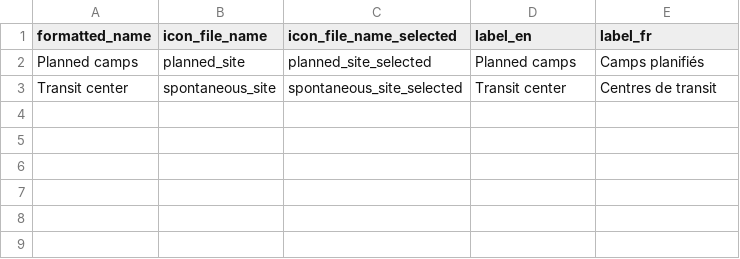
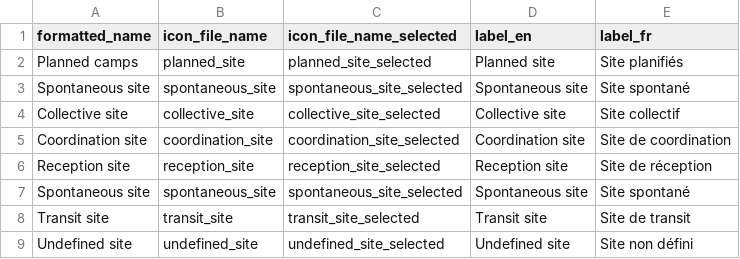
Before and after one commit to CartONG/opsmap-datasets, a CSV file: dev/FDF/site_types_config.csv, drawn as a sheet; the diff names each change by its address in the sheet, - before the commit and + after, or states it on an @@ line.

```diff
--- a/dev/FDF/site_types_config.csv
+++ b/dev/FDF/site_types_config.csv
-D2 (label_en): Planned camps
+D2 (label_en): Planned site
-E2 (label_fr): Camps planifiés
+E2 (label_fr): Site planifiés
-A3 (formatted_name): Transit center
+A3 (formatted_name): Spontaneous site
-D3 (label_en): Transit center
+D3 (label_en): Spontaneous site
-E3 (label_fr): Centres de transit
+E3 (label_fr): Site spontané
+row 4: Collective site | collective_site | collective_site_selected | Collective site | Site collectif
+row 5: Coordination site | coordination_site | coordination_site_selected | Coordination site | Site de coordination
+row 6: Reception site | reception_site | reception_site_selected | Reception site | Site de réception
+row 7: Spontaneous site | spontaneous_site | spontaneous_site_selected | Spontaneous site | Site spontané
+row 8: Transit site | transit_site | transit_site_selected | Transit site | Site de transit
+row 9: Undefined site | undefined_site | undefined_site_selected | Undefined site | Site non défini
```
Also changed, not shown: dev/FDF/field_labels.csv, dev/FDF/submissions_rules.csv, 3 other files.
